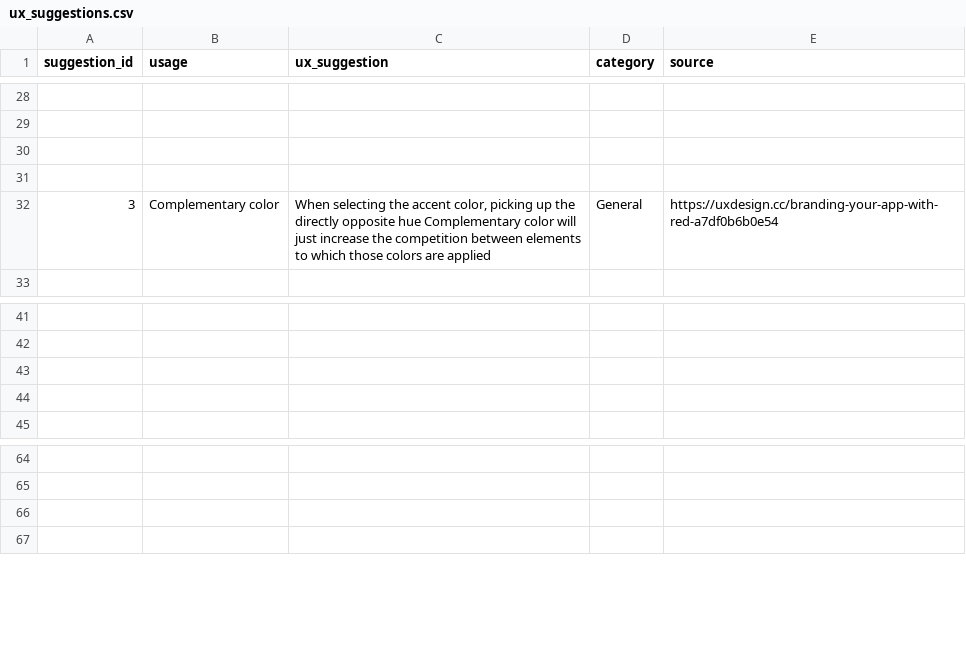
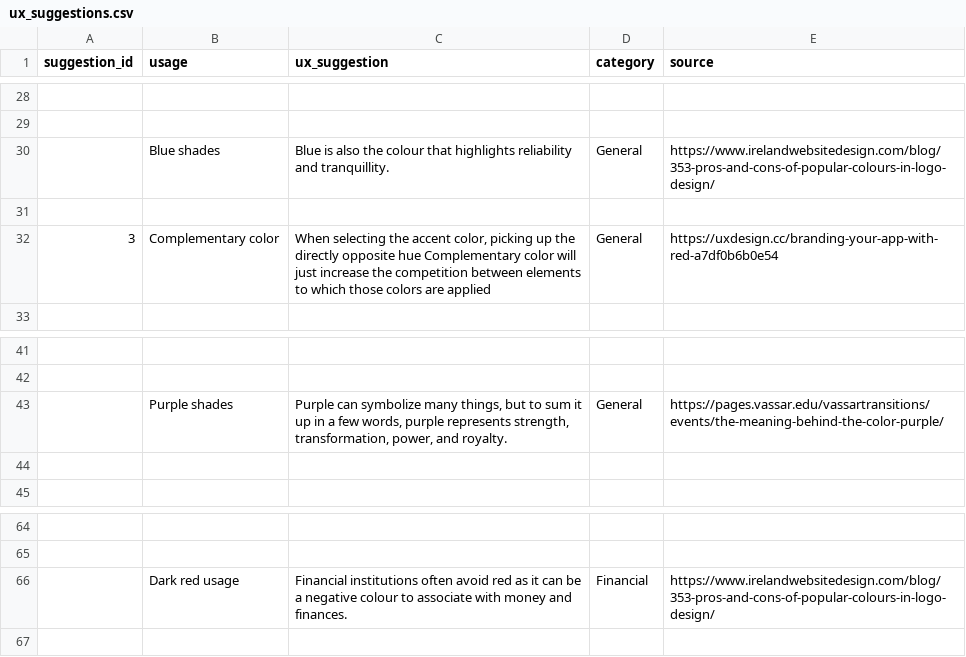
Before and after one commit to vihanpereraux/Designle, a CSV file: Backend/data/ux_suggestions.csv, drawn as a sheet; only a part is shown, gaps mark what is left out; the diff covers the shown part only.

Commit message:
csv updated w/ other colors

```diff
--- a/Backend/data/ux_suggestions.csv
+++ b/Backend/data/ux_suggestions.csv
@@ -29,3 +29,3 @@ suggestion_id,usage,ux_suggestion,category,source
 ,,,,
-,,,,
+,Blue shades,Blue is also the colour that highlights reliability and tranquillity.,General,https://www.irelandwebsitedesign.com/blog/353-pros-and-cons-of-popular-colours-in-logo-design/
 ,,,,
@@ -42,3 +42,3 @@ suggestion_id,usage,ux_suggestion,category,source
 ,,,,
-,,,,
+,Purple shades,"Purple can symbolize many things, but to sum it up in a few words, purple represents strength, transformation, power, and royalty.",General,https://pages.vassar.edu/vassartransitions/events/the-meaning-behind-the-color-purple/
 ,,,,
@@ -65,3 +65,3 @@ suggestion_id,usage,ux_suggestion,category,source
 ,,,,
-,,,,
+,Dark red usage,Financial institutions often avoid red as it can be a negative colour to associate with money and finances.,Financial,https://www.irelandwebsitedesign.com/blog/353-pros-and-cons-of-popular-colours-in-logo-design/
 ,,,,
```
Also changed, not shown: 13 added rows, 2 removed rows and 35 edited cells elsewhere in this file.
